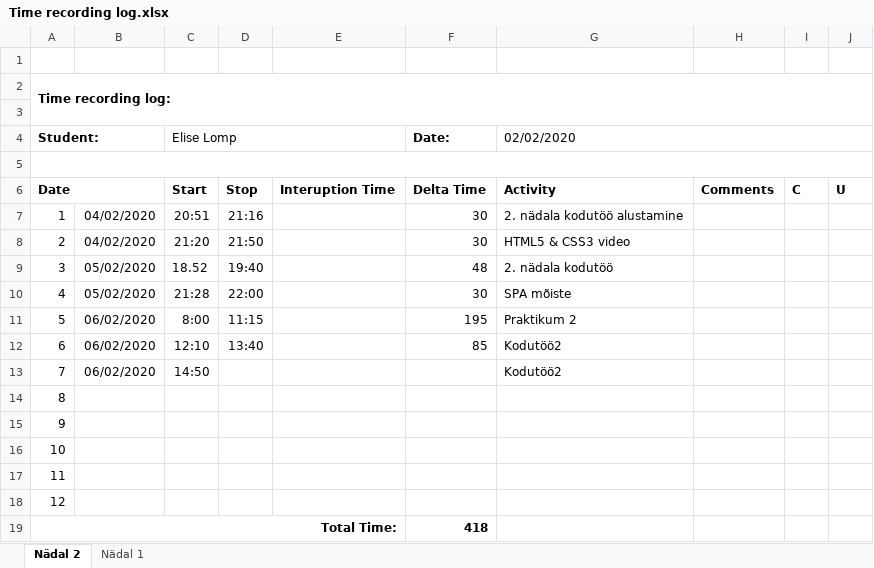
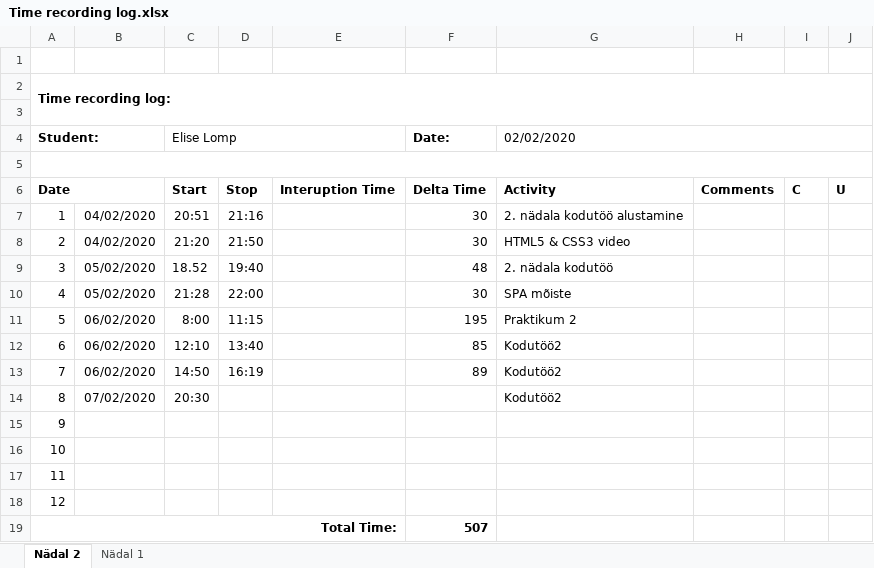
Before and after one commit to ellomp/Homework1-3, an Excel workbook: Homework1-3/Time recording log.xlsx, sheet Nädal 2, drawn as a sheet; values as stored, in another font and other column widths than the file's, no borders; the diff names each change by its address in the sheet, - before the commit and + after, or states it on an @@ line.

```diff
--- a/Homework1-3/Time recording log.xlsx (sheet Nädal 2)
+++ b/Homework1-3/Time recording log.xlsx (sheet Nädal 2)
-D13: (empty)
+D13: 16:19
-F13 (Date:): (empty)
+F13 (Date:): 89
-B14: (empty)
+B14: 07/02/2020
-C14 (Elise Lomp): (empty)
+C14 (Elise Lomp): 20:30
-G14 (02/02/2020): (empty)
+G14 (02/02/2020): Kodutöö2
-F19 (Date:): 418
+F19 (Date:): 507
```
Also changed, not shown: 6 other files.
